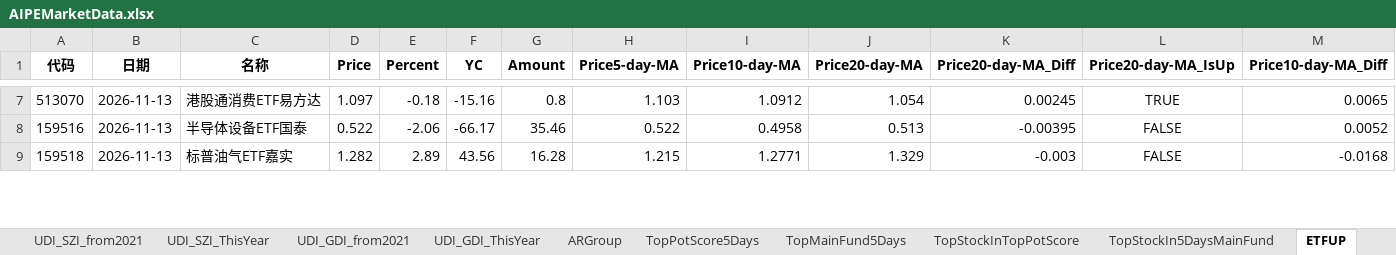
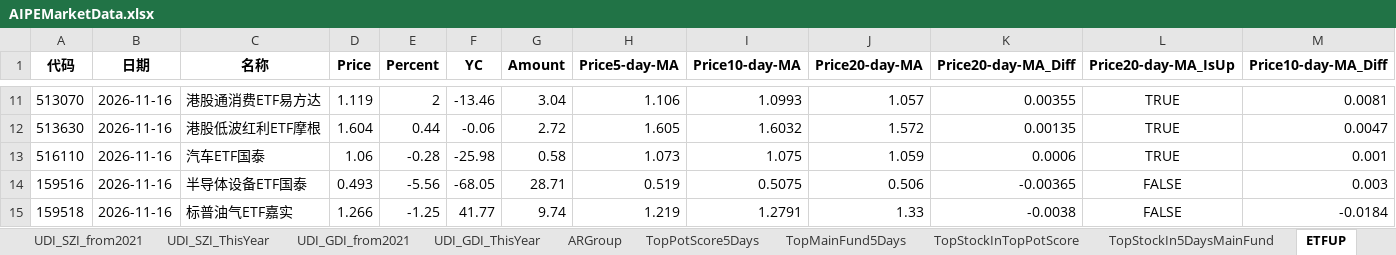
Before and after one commit to digital-era/AIPEMarketData, an Excel workbook: data/AIPEMarketData.xlsx, sheet ETFUP, drawn as a sheet; only a part is shown, gaps mark what is left out; values as stored, in another font and other column widths than the file's, no borders; addresses are those after the commit; rows hold the shown columns only; the diff covers the shown part only; the diff names each change by its address in the sheet, - before the commit and + after, or states it on an @@ line.

```diff
--- a/data/AIPEMarketData.xlsx (sheet ETFUP)
+++ b/data/AIPEMarketData.xlsx (sheet ETFUP)
-B11 (日期): 2026-11-13
+B11 (日期): 2026-11-16
-D11 (Price): 1.097
+D11 (Price): 1.119
-E11 (Percent): -0.18
+E11 (Percent): 2
-F11 (YC): -15.16
+F11 (YC): -13.46
-G11 (Amount): 0.8
+G11 (Amount): 3.04
-H11 (Price5-day-MA): 1.103
+H11 (Price5-day-MA): 1.106
-I11 (Price10-day-MA): 1.0912
+I11 (Price10-day-MA): 1.0993
-J11 (Price20-day-MA): 1.054
+J11 (Price20-day-MA): 1.057
-K11 (Price20-day-MA_Diff): 0.00245
+K11 (Price20-day-MA_Diff): 0.00355
-M11 (Price10-day-MA_Diff): 0.0065
+M11 (Price10-day-MA_Diff): 0.0081
+row 12: 513630 | 2026-11-16 | 港股低波红利ETF摩根 | 1.604 | 0.44 | -0.06 | 2.72 | 1.605 | 1.6032 | 1.572 | 0.00135 | TRUE | 0.0047
+row 13: 516110 | 2026-11-16 | 汽车ETF国泰 | 1.06 | -0.28 | -25.98 | 0.58 | 1.073 | 1.075 | 1.059 | 0.0006 | TRUE | 0.001
-B14:B15 (日期): 2026-11-13
+B14:B15 (日期): 2026-11-16
-D14 (Price): 0.522
+D14 (Price): 0.493
-E14 (Percent): -2.06
+E14 (Percent): -5.56
-F14 (YC): -66.17
+F14 (YC): -68.05
-G14 (Amount): 35.46
+G14 (Amount): 28.71
-H14 (Price5-day-MA): 0.522
+H14 (Price5-day-MA): 0.519
-I14 (Price10-day-MA): 0.4958
+I14 (Price10-day-MA): 0.5075
-J14 (Price20-day-MA): 0.513
+J14 (Price20-day-MA): 0.506
-K14 (Price20-day-MA_Diff): -0.00395
+K14 (Price20-day-MA_Diff): -0.00365
-M14 (Price10-day-MA_Diff): 0.0052
+M14 (Price10-day-MA_Diff): 0.003
-D15 (Price): 1.282
+D15 (Price): 1.266
-E15 (Percent): 2.89
+E15 (Percent): -1.25
-F15 (YC): 43.56
+F15 (YC): 41.77
-G15 (Amount): 16.28
+G15 (Amount): 9.74
-H15 (Price5-day-MA): 1.215
+H15 (Price5-day-MA): 1.219
-I15 (Price10-day-MA): 1.2771
+I15 (Price10-day-MA): 1.2791
-J15 (Price20-day-MA): 1.329
+J15 (Price20-day-MA): 1.33
-K15 (Price20-day-MA_Diff): -0.003
+K15 (Price20-day-MA_Diff): -0.0038
-M15 (Price10-day-MA_Diff): -0.0168
+M15 (Price10-day-MA_Diff): -0.0184
```
Also changed, not shown: 4 added rows, 6 removed rows and 786 edited cells elsewhere in this sheet, sheet PriceThisYearChange, sheet ShareThisYearChange, sheet PriceChangeFrom2021, sheet ShareChangeFrom2021, sheet DistributeHotIndustry, sheet TopStockInTopPotScore, 8 more sheets, 16 other files.
